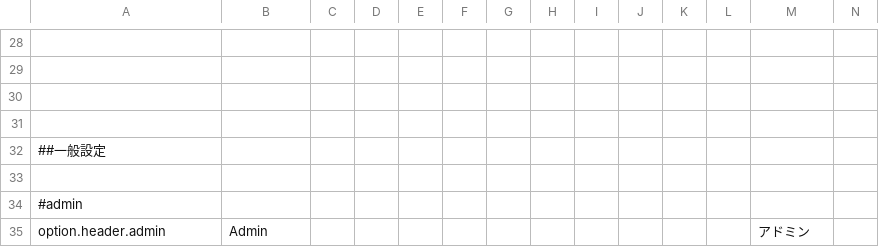
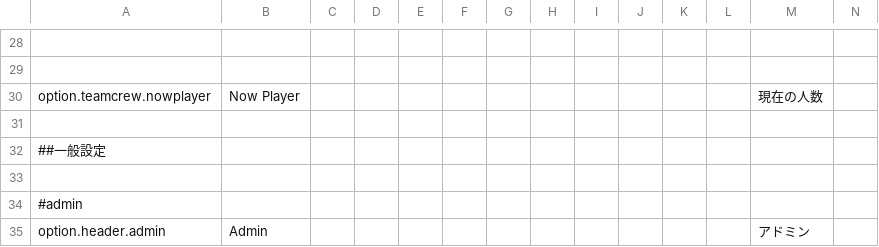
Before and after one commit to supeshio/TheSpaceRoles, a CSV file: Resources/Translation.csv, drawn as a sheet; only a part is shown, gaps mark what is left out; rows hold the shown columns only; the diff names each change by its address in the sheet, - before the commit and + after, or states it on an @@ line.

Commit message:
Update OptionTeamCrew

```diff
--- a/Resources/Translation.csv
+++ b/Resources/Translation.csv
-row 30: (empty)
+row 30: option.teamcrew.nowplayer | Now Player |  |  |  |  |  |  |  |  |  |  | 現在の人数
```
Also changed, not shown: 4 other files.
